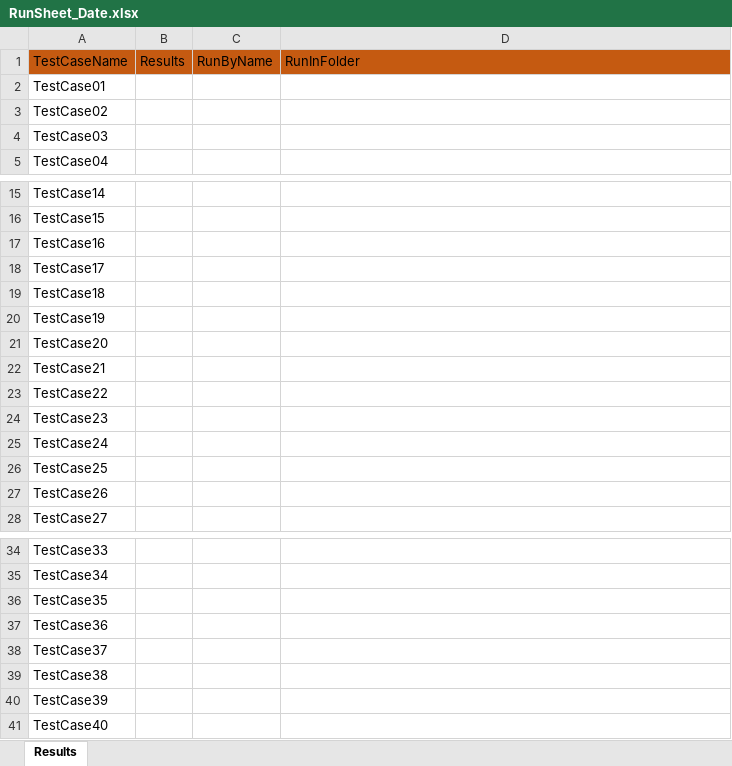
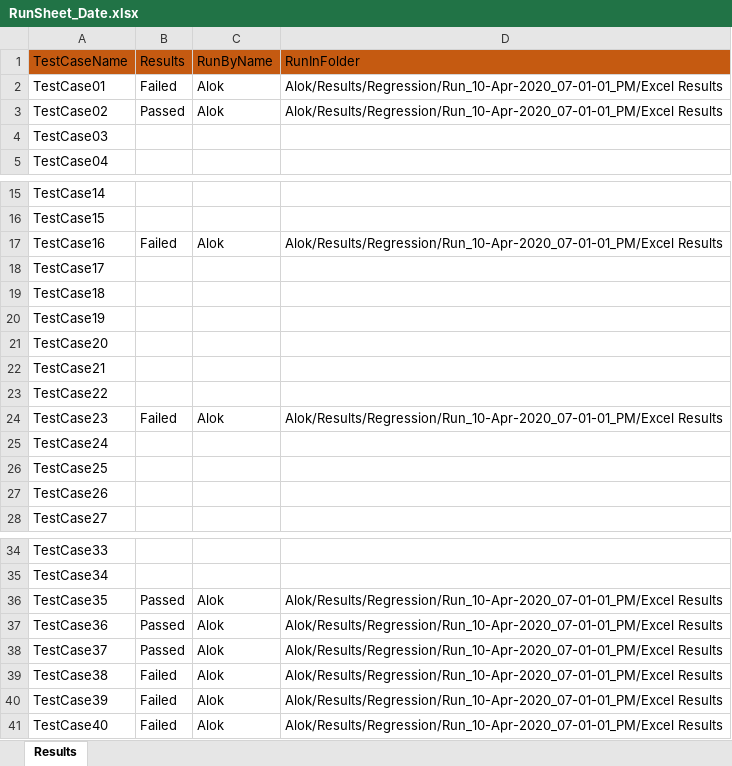
Before and after one commit to RitvikKhare/protractorCucumber, an Excel workbook: runManager/RunSheet_Date.xlsx, sheet Results, drawn as a sheet; only a part is shown, gaps mark what is left out; values as stored, in another font and other column widths than the file's, no borders; the diff names each change by its address in the sheet, - before the commit and + after, or states it on an @@ line.

Commit message:
RUnSheetManager in progress

```diff
--- a/runManager/RunSheet_Date.xlsx (sheet Results)
+++ b/runManager/RunSheet_Date.xlsx (sheet Results)
-B2 (Results): (empty)
+B2 (Results): Failed
-C2:C3 (RunByName): (empty)
+C2:C3 (RunByName): Alok
-D2:D3 (RunInFolder): (empty)
+D2:D3 (RunInFolder): Alok/Results/Regression/Run_10-Apr-2020_07-01-01_PM/Excel Results
-B3 (Results): (empty)
+B3 (Results): Passed
-B17 (Results): (empty)
+B17 (Results): Failed
-C17 (RunByName): (empty)
+C17 (RunByName): Alok
-D17 (RunInFolder): (empty)
+D17 (RunInFolder): Alok/Results/Regression/Run_10-Apr-2020_07-01-01_PM/Excel Results
-B24 (Results): (empty)
+B24 (Results): Failed
-C24 (RunByName): (empty)
+C24 (RunByName): Alok
-D24 (RunInFolder): (empty)
+D24 (RunInFolder): Alok/Results/Regression/Run_10-Apr-2020_07-01-01_PM/Excel Results
-B36:B38 (Results): (empty)
+B36:B38 (Results): Passed
-C36:C41 (RunByName): (empty)
+C36:C41 (RunByName): Alok
-D36:D41 (RunInFolder): (empty)
+D36:D41 (RunInFolder): Alok/Results/Regression/Run_10-Apr-2020_07-01-01_PM/Excel Results
-B39:B41 (Results): (empty)
+B39:B41 (Results): Failed
```
Also changed, not shown: 9 other files.
